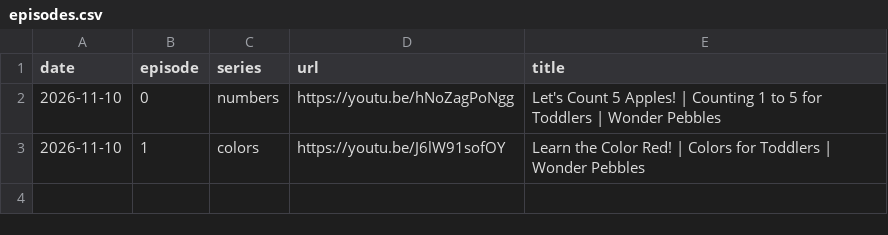
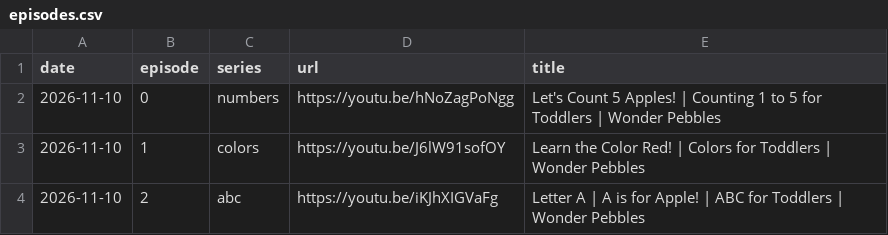
Before and after one commit to dulithalakshan97-commits/wonder-pebbles, a CSV file: episodes.csv, drawn as a sheet.

```diff
--- a/episodes.csv
+++ b/episodes.csv
@@ -3 +3,2 @@ date,episode,series,url,title
 2026-11-10,1,colors,https://youtu.be/J6lW91sofOY,"Learn the Color Red! | Colors for Toddlers | Wonder Pebbles"
+2026-11-10,2,abc,https://youtu.be/iKJhXIGVaFg,"Letter A | A is for Apple! | ABC for Toddlers | Wonder Pebbles"
```
